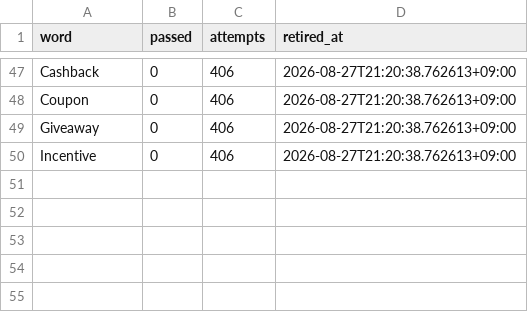
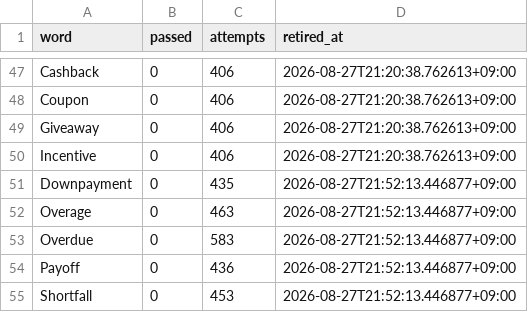
Before and after one commit to h0912w/SAAS_WORDS_TWO_claude_code_project_v2.4, a CSV file: config/retired_function_words.csv, drawn as a sheet; only a part is shown, gaps mark what is left out; the diff names each change by its address in the sheet, - before the commit and + after, or states it on an @@ line.

Commit message:
chore: retire accounting-state function words, log RUN-20260827-212217-KST 0% round
Overdue/Payoff/Overage/Downpayment/Shortfall hit 0/400+ passes each -
retired via analyze_word_performance.py --apply-retirement. Logged a new
candidate principle: abstract accounting state/delta nouns underperform
concrete transaction nouns (Fee/Cost/Discount) even though they look like
the same category on the surface, and Overdue is grammatically an
adjective, not a noun, which likely hurts it independently.

```diff
--- a/config/retired_function_words.csv
+++ b/config/retired_function_words.csv
+row 51: Downpayment | 0 | 435 | 2026-08-27T21:52:13.446877+09:00
+row 52: Overage | 0 | 463 | 2026-08-27T21:52:13.446877+09:00
+row 53: Overdue | 0 | 583 | 2026-08-27T21:52:13.446877+09:00
+row 54: Payoff | 0 | 436 | 2026-08-27T21:52:13.446877+09:00
+row 55: Shortfall | 0 | 453 | 2026-08-27T21:52:13.446877+09:00
```
Also changed, not shown: 4 other files.
